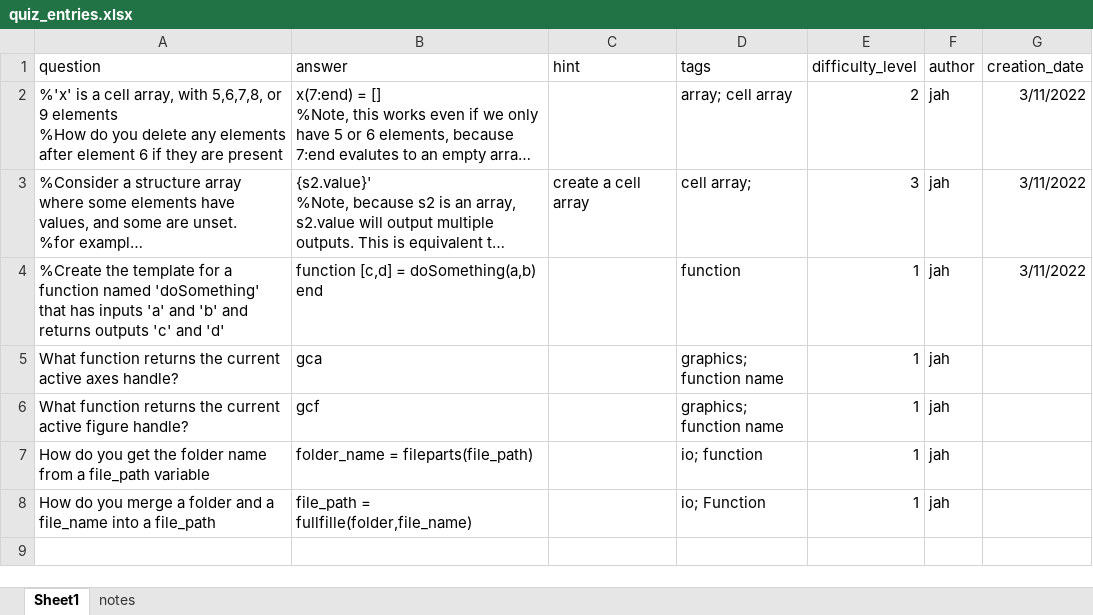
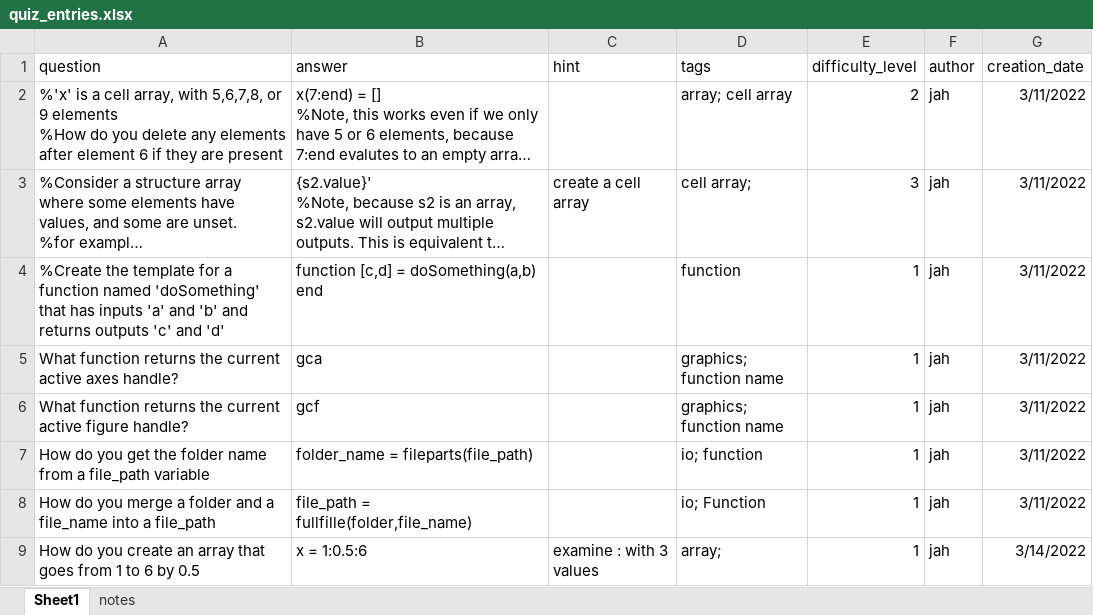
Before and after one commit to JimHokanson/matlab_quiz, an Excel workbook: quiz_entries.xlsx, sheet Sheet1, drawn as a sheet; long unchanged cells end in …; values as stored, in another font and other column widths than the file's, no borders; the diff names each change by its address in the sheet, - before the commit and + after, or states it on an @@ line.

```diff
--- a/quiz_entries.xlsx (sheet Sheet1)
+++ b/quiz_entries.xlsx (sheet Sheet1)
-G5:G8 (creation_date): (empty)
+G5:G8 (creation_date): 3/11/2022
+row 9: How do you create an array that goes from 1 to 6 by 0.5 | x = 1:0.5:6 | examine : with 3 values | array; | 1 | jah | 3/14/2022
```
Also changed, not shown: 7 other files.
